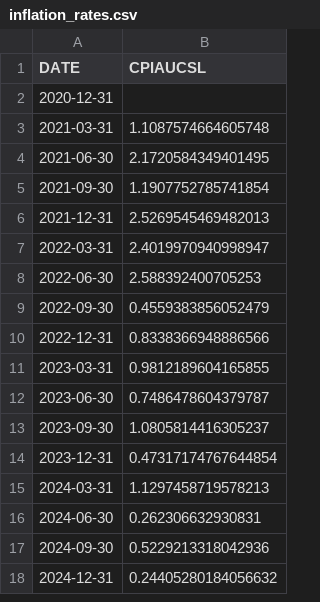
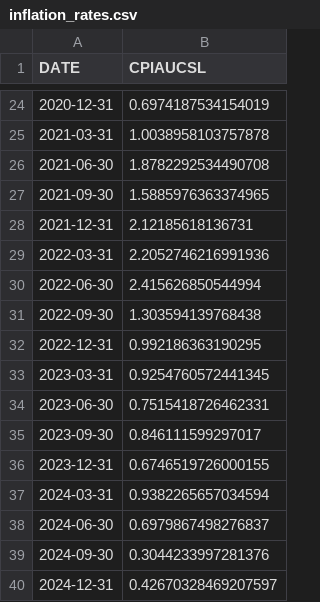
Before and after one commit to MengZhiyi01/Quantitative_Problem_Sloving_2024, a CSV file: data/inflation_rates.csv, drawn as a sheet; only a part is shown, gaps mark what is left out; the diff covers the shown part only.

```diff
--- a/data/inflation_rates.csv
+++ b/data/inflation_rates.csv
@@ -2,17 +24,17 @@ DATE,CPIAUCSL
-2020-12-31,
-2021-03-31,1.1087574664605748
-2021-06-30,2.1720584349401495
-2021-09-30,1.1907752785741854
-2021-12-31,2.5269545469482013
-2022-03-31,2.4019970940998947
-2022-06-30,2.588392400705253
-2022-09-30,0.4559383856052479
-2022-12-31,0.8338366948886566
-2023-03-31,0.9812189604165855
-2023-06-30,0.7486478604379787
-2023-09-30,1.0805814416305237
-2023-12-31,0.47317174767644854
-2024-03-31,1.1297458719578213
-2024-06-30,0.262306632930831
-2024-09-30,0.5229213318042936
-2024-12-31,0.24405280184056632
+2020-12-31,0.6974187534154019
+2021-03-31,1.0038958103757878
+2021-06-30,1.8782292534490708
+2021-09-30,1.5885976363374965
+2021-12-31,2.12185618136731
+2022-03-31,2.2052746216991936
+2022-06-30,2.415626850544994
+2022-09-30,1.303594139768438
+2022-12-31,0.992186363190295
+2023-03-31,0.9254760572441345
+2023-06-30,0.7515418726462331
+2023-09-30,0.846111599297017
+2023-12-31,0.6746519726000155
+2024-03-31,0.9382265657034594
+2024-06-30,0.6979867498276837
+2024-09-30,0.3044233997281376
+2024-12-31,0.42670328469207597
```
Also changed, not shown: 22 added rows elsewhere in this file, 4 other files.
